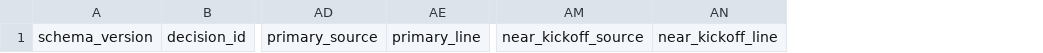
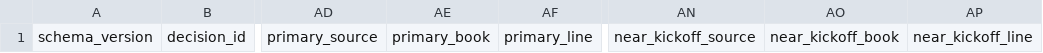
Before and after one commit to konnorharbin-star/harbin-sports-analytics, a CSV file: docs/edge_timing_forward_graded.csv, drawn as a sheet; only a part is shown, gaps mark what is left out; the diff names each change by its address in the sheet, - before the commit and + after, or states it on an @@ line.

```diff
--- a/docs/edge_timing_forward_graded.csv
+++ b/docs/edge_timing_forward_graded.csv
+column AE, row 1: primary_book
+column AO, row 1: near_kickoff_book
```
Also changed, not shown: outputs/edge_timing_forward_graded.csv, reports/edge_timing_forward_graded.csv, 11 other files.
